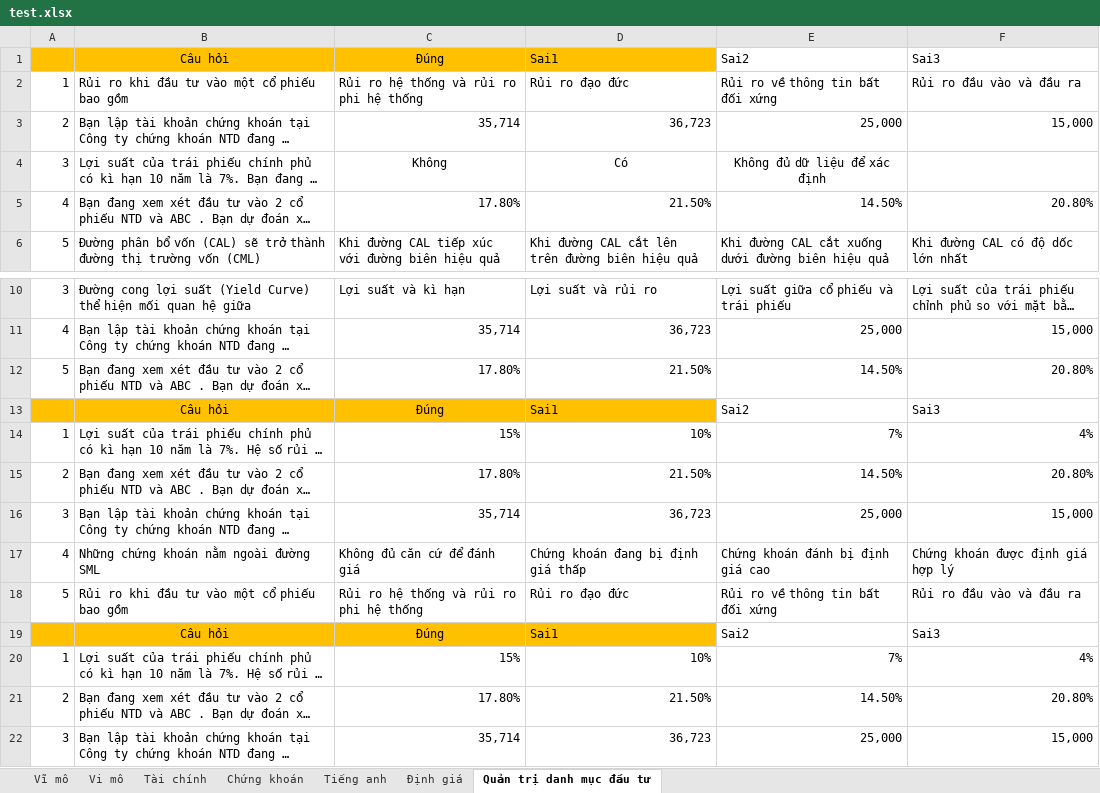
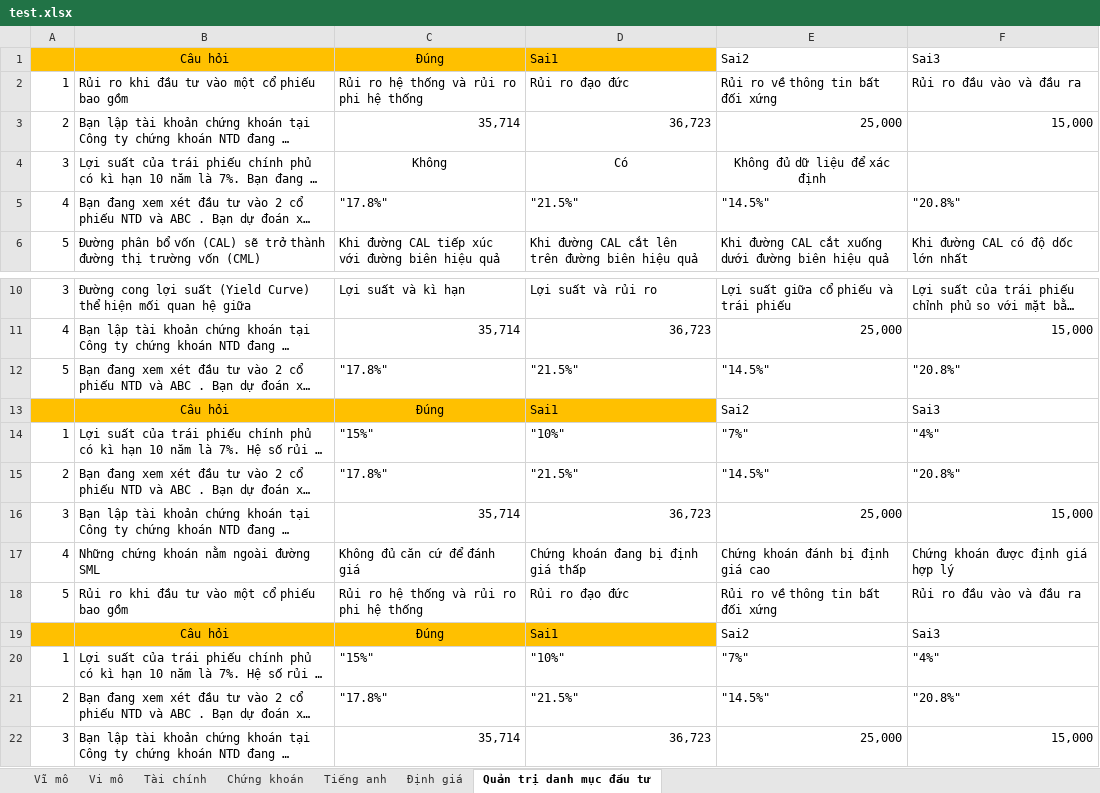
Before and after one commit to DongNguyenTien/FTUInvest, an Excel workbook: public/excel/test.xlsx, sheet Quản trị danh mục đầu tư, drawn as a sheet; only a part is shown, gaps mark what is left out; long unchanged cells end in …; values as stored, in another font and other column widths than the file's, no borders; the diff names each change by its address in the sheet, - before the commit and + after, or states it on an @@ line.

```diff
--- a/public/excel/test.xlsx (sheet Quản trị danh mục đầu tư)
+++ b/public/excel/test.xlsx (sheet Quản trị danh mục đầu tư)
-C5: 17.80%
+C5: "17.8%"
-D5: 21.50%
+D5: "21.5%"
-E5: 14.50%
+E5: "14.5%"
-F5: 20.80%
+F5: "20.8%"
-C12: 17.80%
+C12: "17.8%"
-D12: 21.50%
+D12: "21.5%"
-E12: 14.50%
+E12: "14.5%"
-F12: 20.80%
+F12: "20.8%"
-C14: 15%
+C14: "15%"
-D14: 10%
+D14: "10%"
-E14: 7%
+E14: "7%"
-F14: 4%
+F14: "4%"
-C15: 17.80%
+C15: "17.8%"
-D15: 21.50%
+D15: "21.5%"
-E15: 14.50%
+E15: "14.5%"
-F15: 20.80%
+F15: "20.8%"
-C20: 15%
+C20: "15%"
-D20: 10%
+D20: "10%"
-E20: 7%
+E20: "7%"
-F20: 4%
+F20: "4%"
-C21: 17.80%
+C21: "17.8%"
-D21: 21.50%
+D21: "21.5%"
-E21: 14.50%
+E21: "14.5%"
-F21: 20.80%
+F21: "20.8%"
```
Also changed, not shown: sheet Định giá, sheet Vĩ mô, sheet Chứng khoán, sheet Tài chính, charts or pictures, 2 other files.
